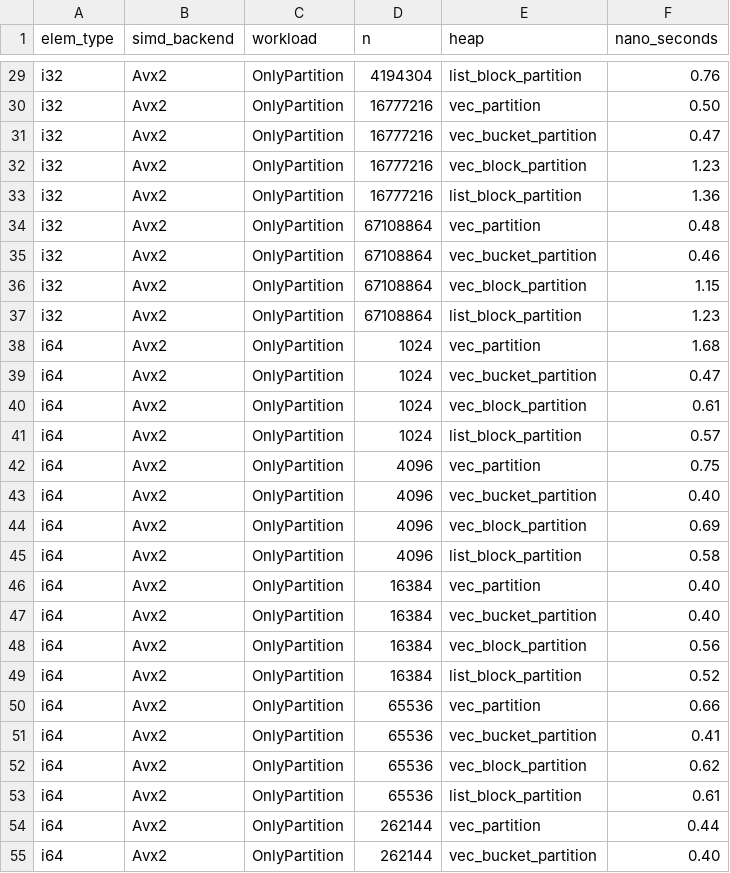
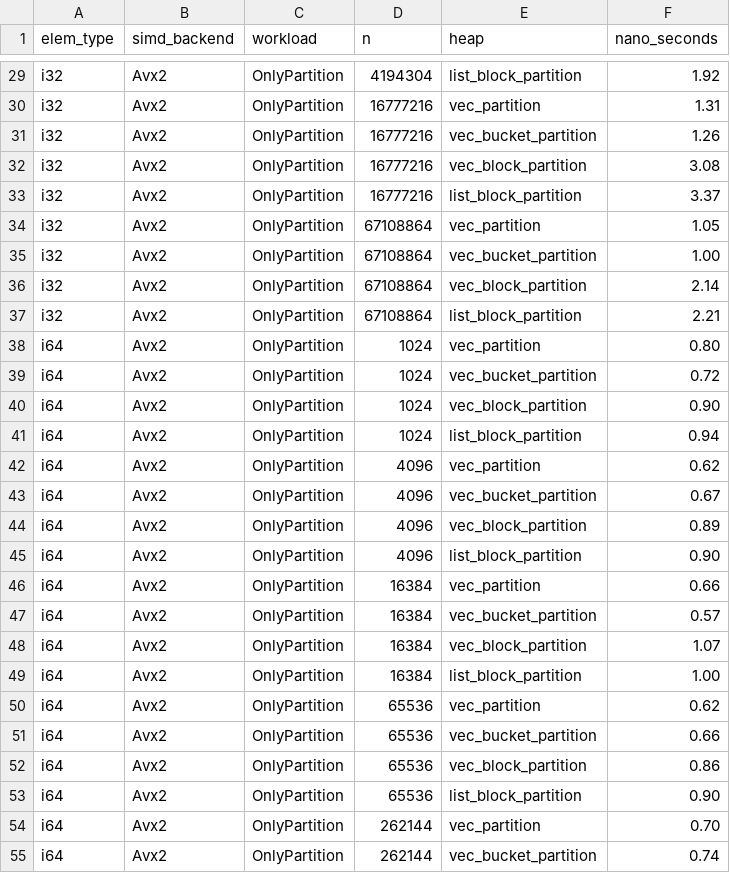
Before and after one commit to RagnarGrootKoerkamp/quickheap, a CSV file: quickheap-dev/bench/evals/data/experiments/partitions_avx.csv, drawn as a sheet; only a part is shown, gaps mark what is left out; the diff covers the shown part only; the diff names each change by its address in the sheet, - before the commit and + after, or states it on an @@ line.

```diff
--- a/quickheap-dev/bench/evals/data/experiments/partitions_avx.csv
+++ b/quickheap-dev/bench/evals/data/experiments/partitions_avx.csv
-F29 (nano_seconds): 0.76
+F29 (nano_seconds): 1.92
-F30 (nano_seconds): 0.50
+F30 (nano_seconds): 1.31
-F31 (nano_seconds): 0.47
+F31 (nano_seconds): 1.26
-F32 (nano_seconds): 1.23
+F32 (nano_seconds): 3.08
-F33 (nano_seconds): 1.36
+F33 (nano_seconds): 3.37
-F34 (nano_seconds): 0.48
+F34 (nano_seconds): 1.05
-F35 (nano_seconds): 0.46
+F35 (nano_seconds): 1.00
-F36 (nano_seconds): 1.15
+F36 (nano_seconds): 2.14
-F37 (nano_seconds): 1.23
+F37 (nano_seconds): 2.21
-F38 (nano_seconds): 1.68
+F38 (nano_seconds): 0.80
-F39 (nano_seconds): 0.47
+F39 (nano_seconds): 0.72
-F40 (nano_seconds): 0.61
+F40 (nano_seconds): 0.90
-F41 (nano_seconds): 0.57
+F41 (nano_seconds): 0.94
-F42 (nano_seconds): 0.75
+F42 (nano_seconds): 0.62
-F43 (nano_seconds): 0.40
+F43 (nano_seconds): 0.67
-F44 (nano_seconds): 0.69
+F44 (nano_seconds): 0.89
-F45 (nano_seconds): 0.58
+F45 (nano_seconds): 0.90
-F46 (nano_seconds): 0.40
+F46 (nano_seconds): 0.66
-F47 (nano_seconds): 0.40
+F47 (nano_seconds): 0.57
-F48 (nano_seconds): 0.56
+F48 (nano_seconds): 1.07
-F49 (nano_seconds): 0.52
+F49 (nano_seconds): 1.00
-F50 (nano_seconds): 0.66
+F50 (nano_seconds): 0.62
-F51 (nano_seconds): 0.41
+F51 (nano_seconds): 0.66
-F52 (nano_seconds): 0.62
+F52 (nano_seconds): 0.86
-F53 (nano_seconds): 0.61
+F53 (nano_seconds): 0.90
-F54 (nano_seconds): 0.44
+F54 (nano_seconds): 0.70
-F55 (nano_seconds): 0.40
+F55 (nano_seconds): 0.74
```
Also changed, not shown: 117 edited cells elsewhere in this file, 4 other files.
